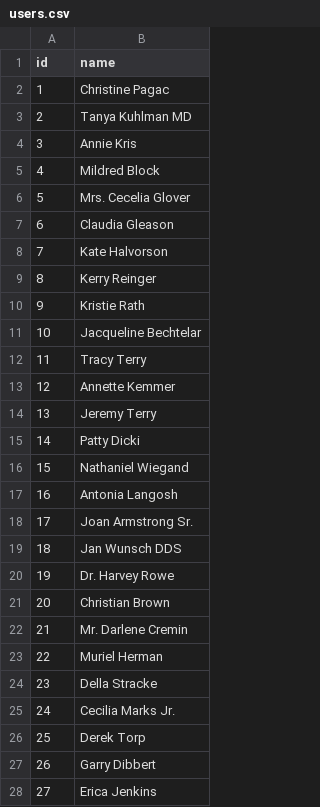
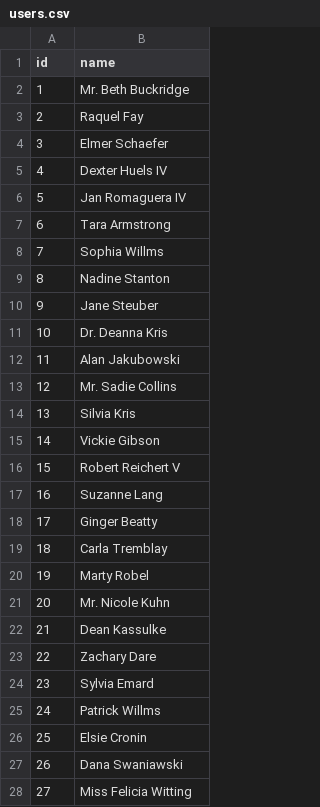
Before and after one commit to Homebrulia/similar-homes, a CSV file: db/postgres/users.csv, drawn as a sheet; only a part is shown; the diff covers the shown part only.

```diff
--- a/db/postgres/users.csv
+++ b/db/postgres/users.csv
@@ -1,28 +1,28 @@
 id,name
-1,Christine Pagac
-2,Tanya Kuhlman MD
-3,Annie Kris
-4,Mildred Block
-5,Mrs. Cecelia Glover
-6,Claudia Gleason
-7,Kate Halvorson
-8,Kerry Reinger
-9,Kristie Rath
-10,Jacqueline Bechtelar
-11,Tracy Terry
-12,Annette Kemmer
-13,Jeremy Terry
-14,Patty Dicki
-15,Nathaniel Wiegand
-16,Antonia Langosh
-17,Joan Armstrong Sr.
-18,Jan Wunsch DDS
-19,Dr. Harvey Rowe
-20,Christian Brown
-21,Mr. Darlene Cremin
-22,Muriel Herman
-23,Della Stracke
-24,Cecilia Marks Jr.
-25,Derek Torp
-26,Garry Dibbert
-27,Erica Jenkins
+1,Mr. Beth Buckridge
+2,Raquel Fay
+3,Elmer Schaefer
+4,Dexter Huels IV
+5,Jan Romaguera IV
+6,Tara Armstrong
+7,Sophia Willms
+8,Nadine Stanton
+9,Jane Steuber
+10,Dr. Deanna Kris
+11,Alan Jakubowski
+12,Mr. Sadie Collins
+13,Silvia Kris
+14,Vickie Gibson
+15,Robert Reichert V
+16,Suzanne Lang
+17,Ginger Beatty
+18,Carla Tremblay
+19,Marty Robel
+20,Mr. Nicole Kuhn
+21,Dean Kassulke
+22,Zachary Dare
+23,Sylvia Emard
+24,Patrick Willms
+25,Elsie Cronin
+26,Dana Swaniawski
+27,Miss Felicia Witting
```
Also changed, not shown: 50 added rows and 23 edited cells elsewhere in this file, db/postgres/similarListings.csv, db/postgres/userFav.csv, 4 other files.
